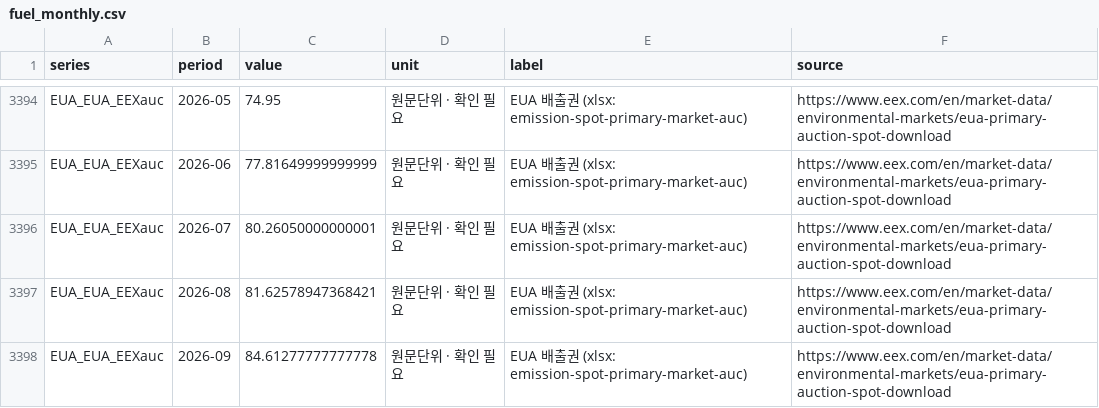
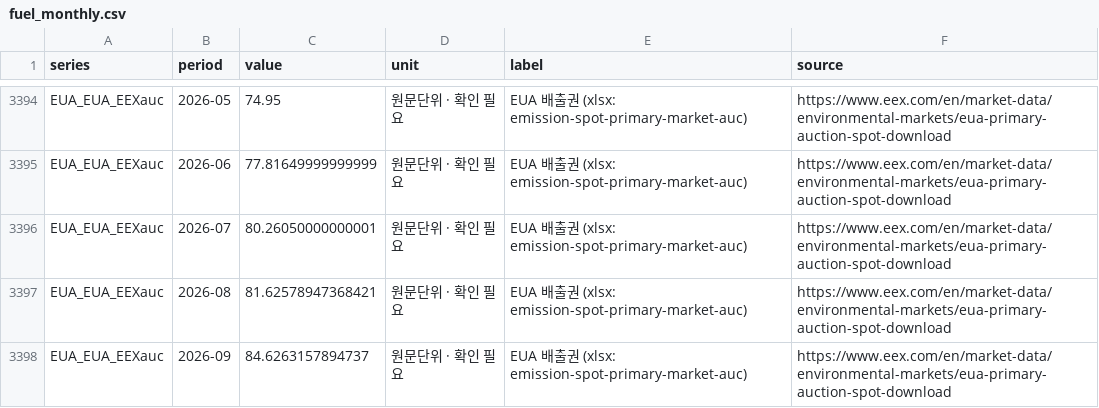
Before and after one commit to bnkim192/eia-harvester, a CSV file: fuel_monthly.csv, drawn as a sheet; only a part is shown, gaps mark what is left out.

```diff
--- a/fuel_monthly.csv
+++ b/fuel_monthly.csv
@@ -3397,2 +3397,2 @@ EUA_EUA_EEXauc,2026-07,80.26050000000001,원문단위 · 확인 필요,EUA 배
 EUA_EUA_EEXauc,2026-08,81.62578947368421,원문단위 · 확인 필요,EUA 배출권 (xlsx: emission-spot-primary-market-auc),https://www.eex.com/en/market-data/environmental-markets/eua-primary-auction-spot-download
-EUA_EUA_EEXauc,2026-09,84.61277777777778,원문단위 · 확인 필요,EUA 배출권 (xlsx: emission-spot-primary-market-auc),https://www.eex.com/en/market-data/environmental-markets/eua-primary-auction-spot-download
+EUA_EUA_EEXauc,2026-09,84.6263157894737,원문단위 · 확인 필요,EUA 배출권 (xlsx: emission-spot-primary-market-auc),https://www.eex.com/en/market-data/environmental-markets/eua-primary-auction-spot-download
```
Also changed, not shown: backtest_scorecard.csv, fx_krw_daily.csv, 16 other files.
